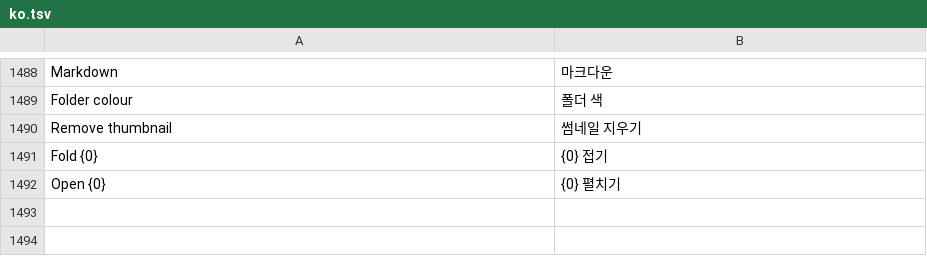
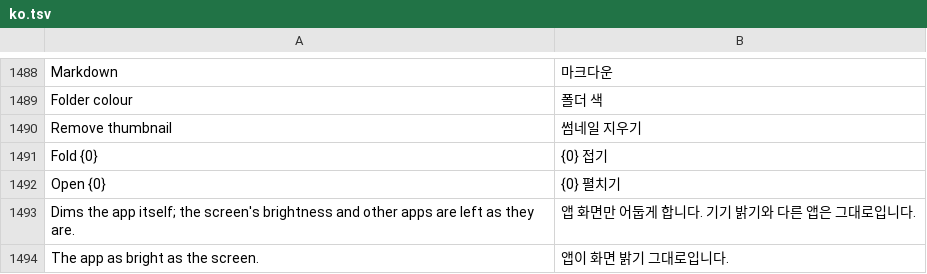
Before and after one commit to whyitworks0415/Notesis, a TSV file: app/src/main/assets/i18n/ko.tsv, drawn as a sheet; only a part is shown, gaps mark what is left out.

```diff
--- a/app/src/main/assets/i18n/ko.tsv
+++ b/app/src/main/assets/i18n/ko.tsv
@@ -1492 +1492,3 @@ Fold {0}	{0} 접기
 Open {0}	{0} 펼치기
+Dims the app itself; the screen's brightness and other apps are left as they are.	앱 화면만 어둡게 합니다. 기기 밝기와 다른 앱은 그대로입니다.
+The app as bright as the screen.	앱이 화면 밝기 그대로입니다.
```
Also changed, not shown: 1 other file.
